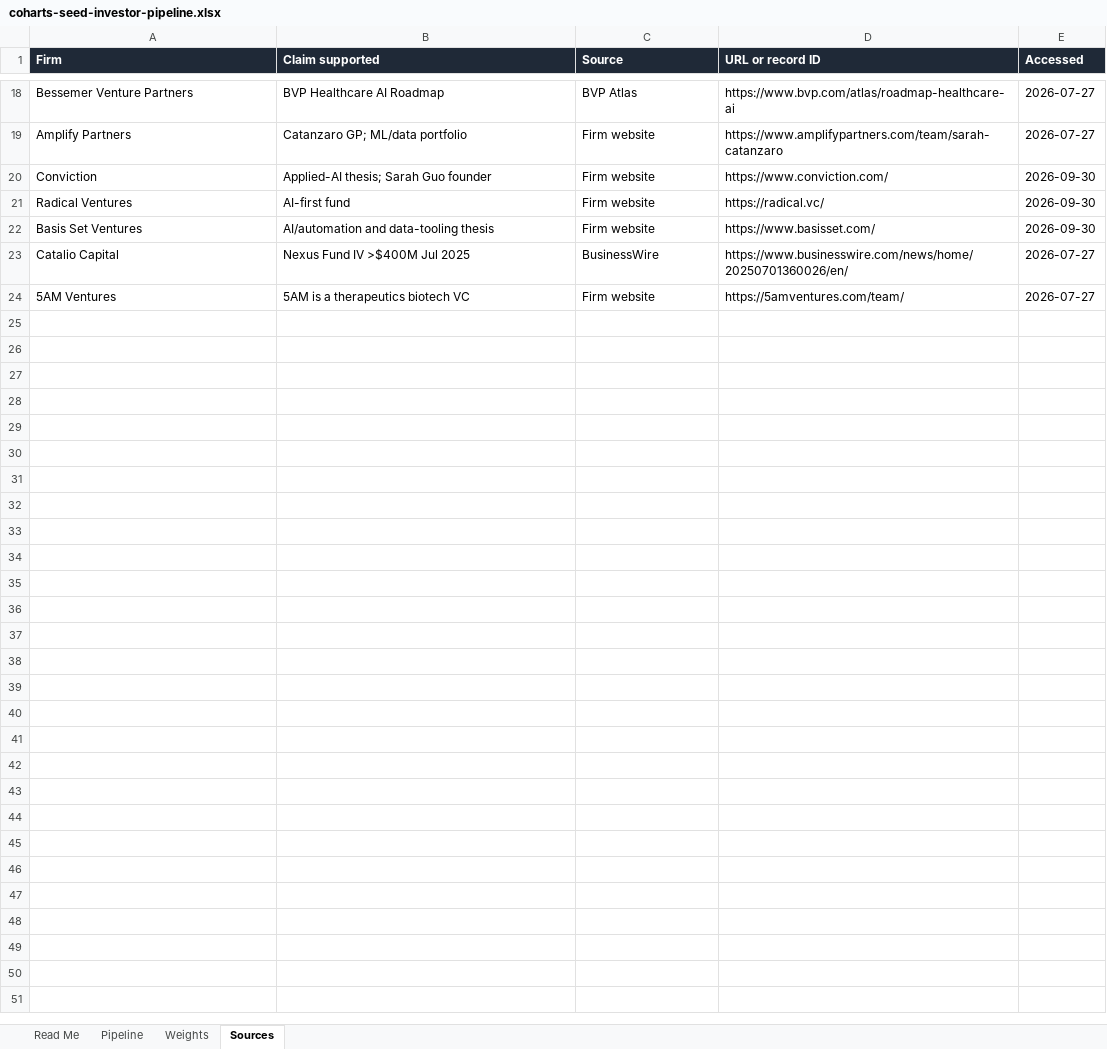
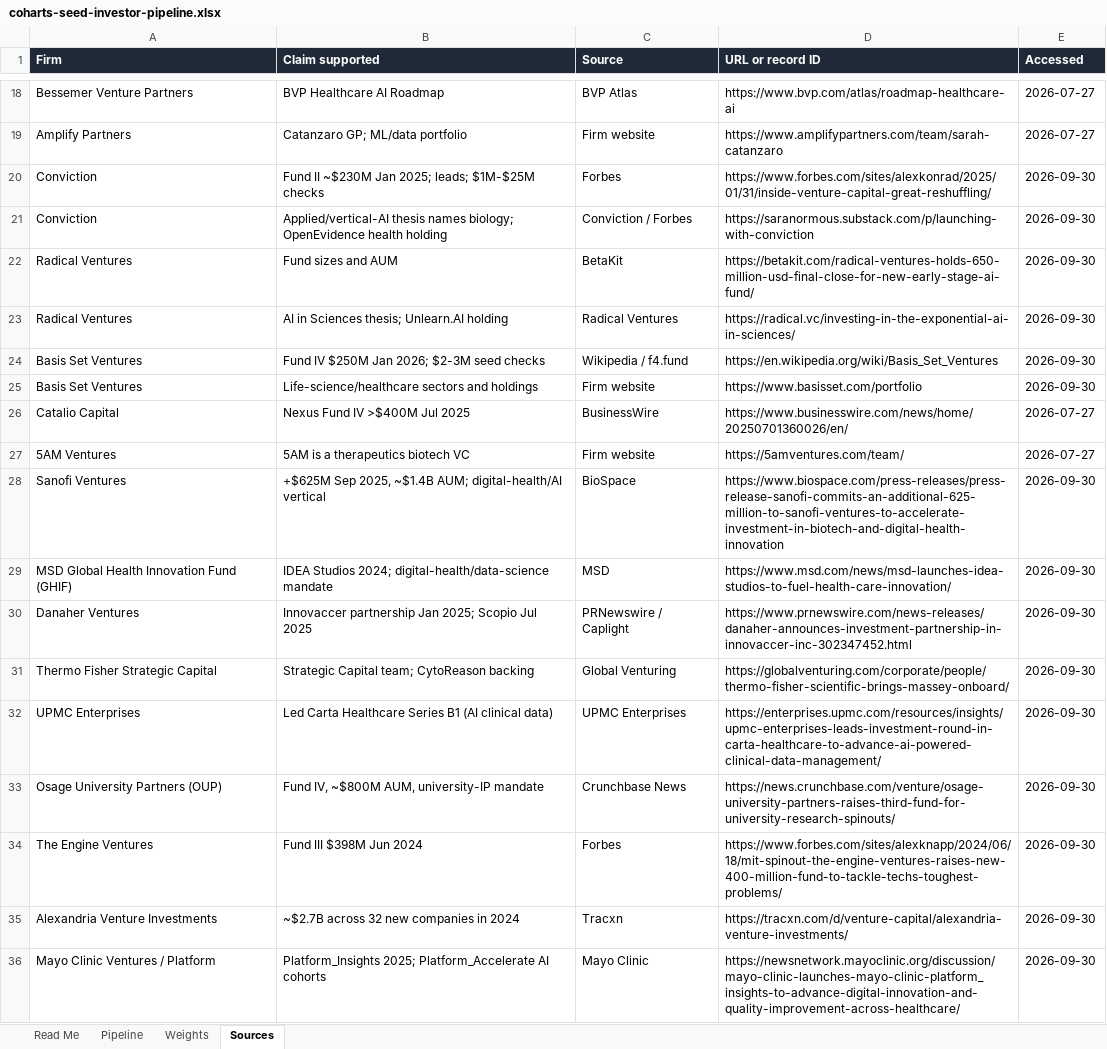
Before and after one commit to Coharts/GTM, an Excel workbook: fundraising/coharts-seed-investor-pipeline.xlsx, sheet Sources, drawn as a sheet; only a part is shown, gaps mark what is left out; values as stored, in another font and other column widths than the file's, no borders; removed rows and columns are numbered as before the commit, all else as after; the diff names each change by its address in the sheet, - before the commit and + after, or states it on an @@ line.

```diff
--- a/fundraising/coharts-seed-investor-pipeline.xlsx (sheet Sources)
+++ b/fundraising/coharts-seed-investor-pipeline.xlsx (sheet Sources)
+row 20: Conviction | Fund II ~$230M Jan 2025; leads; $1M-$25M checks | Forbes | https://www.forbes.com/sites/alexkonrad/2025/01/31/inside-venture-capital-great-reshuffling/ | 2026-09-30
-B21 (Claim supported): Applied-AI thesis; Sarah Guo founder
+B21 (Claim supported): Applied/vertical-AI thesis names biology; OpenEvidence health holding
-C21 (Source): Firm website
+C21 (Source): Conviction / Forbes
-D21 (URL or record ID): https://www.conviction.com/
+D21 (URL or record ID): https://saranormous.substack.com/p/launching-with-conviction
-row 21: Radical Ventures | AI-first fund | Firm website | https://radical.vc/ | 2026-09-30
+row 22: Radical Ventures | Fund sizes and AUM | BetaKit | https://betakit.com/radical-ventures-holds-650-million-usd-final-close-for-new-early-stage-ai-fund/ | 2026-09-30
+row 23: Radical Ventures | AI in Sciences thesis; Unlearn.AI holding | Radical Ventures | https://radical.vc/investing-in-the-exponential-ai-in-sciences/ | 2026-09-30
+row 24: Basis Set Ventures | Fund IV $250M Jan 2026; $2-3M seed checks | Wikipedia / f4.fund | https://en.wikipedia.org/wiki/Basis_Set_Ventures | 2026-09-30
-B25 (Claim supported): AI/automation and data-tooling thesis
+B25 (Claim supported): Life-science/healthcare sectors and holdings
-D25 (URL or record ID): https://www.basisset.com/
+D25 (URL or record ID): https://www.basisset.com/portfolio
+row 28: Sanofi Ventures | +$625M Sep 2025, ~$1.4B AUM; digital-health/AI vertical | BioSpace | https://www.biospace.com/press-releases/press-release-sanofi-commits-an-additional-625-million-to-sanofi-ventures-to-accelerate-investment-in-biotech-and-digital-health-innovation | 2026-09-30
+row 29: MSD Global Health Innovation Fund (GHIF) | IDEA Studios 2024; digital-health/data-science mandate | MSD | https://www.msd.com/news/msd-launches-idea-studios-to-fuel-health-care-innovation/ | 2026-09-30
+row 30: Danaher Ventures | Innovaccer partnership Jan 2025; Scopio Jul 2025 | PRNewswire / Caplight | https://www.prnewswire.com/news-releases/danaher-announces-investment-partnership-in-innovaccer-inc-302347452.html | 2026-09-30
+row 31: Thermo Fisher Strategic Capital | Strategic Capital team; CytoReason backing | Global Venturing | https://globalventuring.com/corporate/people/thermo-fisher-scientific-brings-massey-onboard/ | 2026-09-30
+row 32: UPMC Enterprises | Led Carta Healthcare Series B1 (AI clinical data) | UPMC Enterprises | https://enterprises.upmc.com/resources/insights/upmc-enterprises-leads-investment-round-in-carta-healthcare-to-advance-ai-powered-clinical-data-management/ | 2026-09-30
+row 33: Osage University Partners (OUP) | Fund IV, ~$800M AUM, university-IP mandate | Crunchbase News | https://news.crunchbase.com/venture/osage-university-partners-raises-third-fund-for-university-research-spinouts/ | 2026-09-30
+row 34: The Engine Ventures | Fund III $398M Jun 2024 | Forbes | https://www.forbes.com/sites/alexknapp/2024/06/18/mit-spinout-the-engine-ventures-raises-new-400-million-fund-to-tackle-techs-toughest-problems/ | 2026-09-30
+row 35: Alexandria Venture Investments | ~$2.7B across 32 new companies in 2024 | Tracxn | https://tracxn.com/d/venture-capital/alexandria-venture-investments/ | 2026-09-30
+row 36: Mayo Clinic Ventures / Platform | Platform_Insights 2025; Platform_Accelerate AI cohorts | Mayo Clinic | https://newsnetwork.mayoclinic.org/discussion/mayo-clinic-launches-mayo-clinic-platform_insights-to-advance-digital-innovation-and-quality-improvement-across-healthcare/ | 2026-09-30
```
Also changed, not shown: sheet Pipeline, sheet Read Me.
